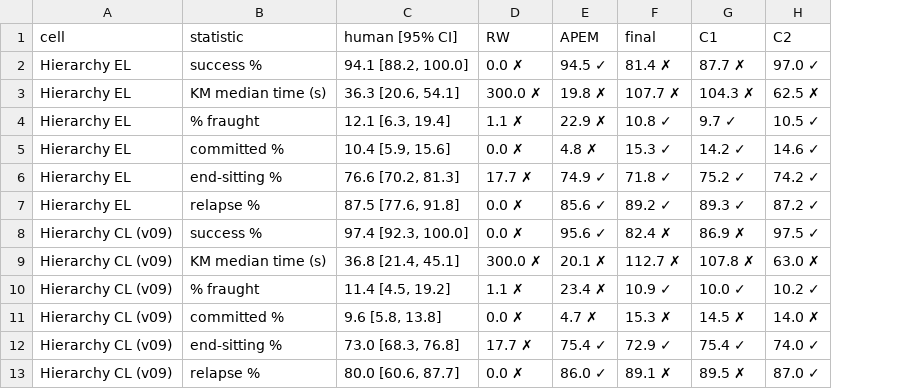
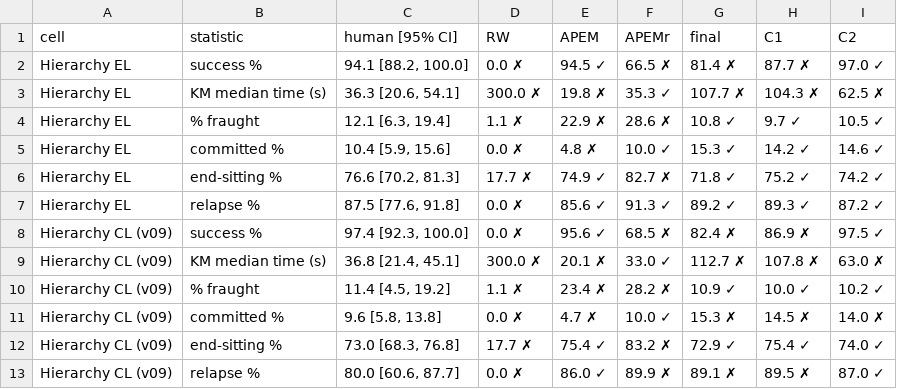
Before and after one commit to Aalokeparno/slider_game, a CSV file: results/tables/sup_headline.csv, drawn as a sheet; only a part is shown; the diff names each change by its address in the sheet, - before the commit and + after, or states it on an @@ line.

```diff
--- a/results/tables/sup_headline.csv
+++ b/results/tables/sup_headline.csv
+column F (APEMr), rows 2-13: 66.5 ✗ | 35.3 ✓ | 28.6 ✗ | 10.0 ✓ | 82.7 ✗ | 91.3 ✓ | 68.5 ✗ | 33.0 ✓ | 28.2 ✗ | 10.0 ✓ | 83.2 ✗ | 89.9 ✗
```
Also changed, not shown: results/tables/sup_checks.csv, results/tables/sup_time_to_level.csv, 18 other files.
